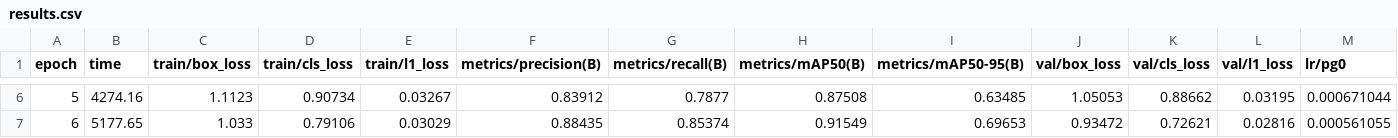
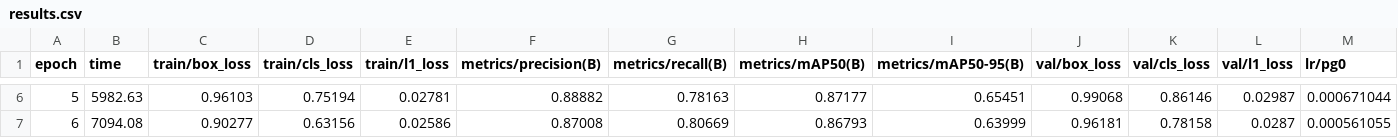
Before and after one commit to md37971/HuntCredible, a CSV file: ai-service/models/trainedModel/results.csv, drawn as a sheet; only a part is shown, gaps mark what is left out; the diff covers the shown part only; the diff names each change by its address in the sheet, - before the commit and + after, or states it on an @@ line.

```diff
--- a/ai-service/models/trainedModel/results.csv
+++ b/ai-service/models/trainedModel/results.csv
-B6 (time): 4274.16
+B6 (time): 5982.63
-C6 (train/box_loss): 1.1123
+C6 (train/box_loss): 0.96103
-D6 (train/cls_loss): 0.90734
+D6 (train/cls_loss): 0.75194
-E6 (train/l1_loss): 0.03267
+E6 (train/l1_loss): 0.02781
-F6 (metrics/precision(B)): 0.83912
+F6 (metrics/precision(B)): 0.88882
-G6 (metrics/recall(B)): 0.7877
+G6 (metrics/recall(B)): 0.78163
-H6 (metrics/mAP50(B)): 0.87508
+H6 (metrics/mAP50(B)): 0.87177
-I6 (metrics/mAP50-95(B)): 0.63485
+I6 (metrics/mAP50-95(B)): 0.65451
-J6 (val/box_loss): 1.05053
+J6 (val/box_loss): 0.99068
-K6 (val/cls_loss): 0.88662
+K6 (val/cls_loss): 0.86146
-L6 (val/l1_loss): 0.03195
+L6 (val/l1_loss): 0.02987
-B7 (time): 5177.65
+B7 (time): 7094.08
-C7 (train/box_loss): 1.033
+C7 (train/box_loss): 0.90277
-D7 (train/cls_loss): 0.79106
+D7 (train/cls_loss): 0.63156
-E7 (train/l1_loss): 0.03029
+E7 (train/l1_loss): 0.02586
-F7 (metrics/precision(B)): 0.88435
+F7 (metrics/precision(B)): 0.87008
-G7 (metrics/recall(B)): 0.85374
+G7 (metrics/recall(B)): 0.80669
-H7 (metrics/mAP50(B)): 0.91549
+H7 (metrics/mAP50(B)): 0.86793
-I7 (metrics/mAP50-95(B)): 0.69653
+I7 (metrics/mAP50-95(B)): 0.63999
-J7 (val/box_loss): 0.93472
+J7 (val/box_loss): 0.96181
-K7 (val/cls_loss): 0.72621
+K7 (val/cls_loss): 0.78158
-L7 (val/l1_loss): 0.02816
+L7 (val/l1_loss): 0.0287
```
Also changed, not shown: 97 edited cells elsewhere in this file, 37 other files.
